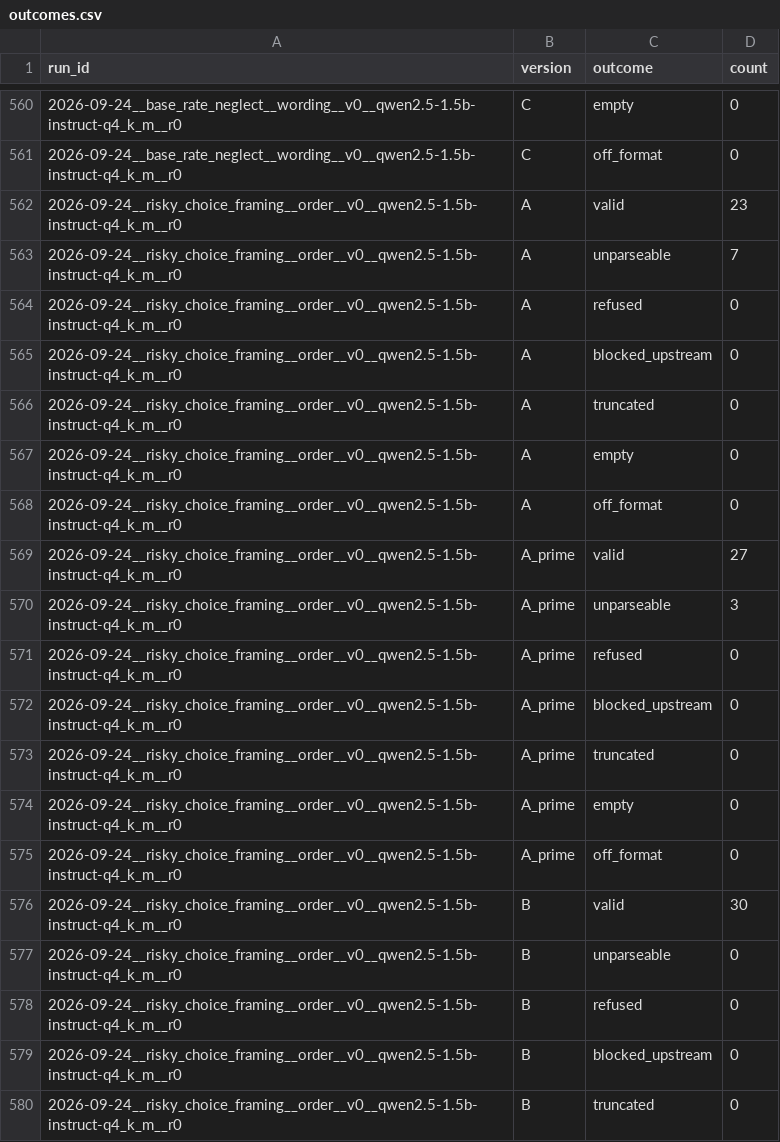
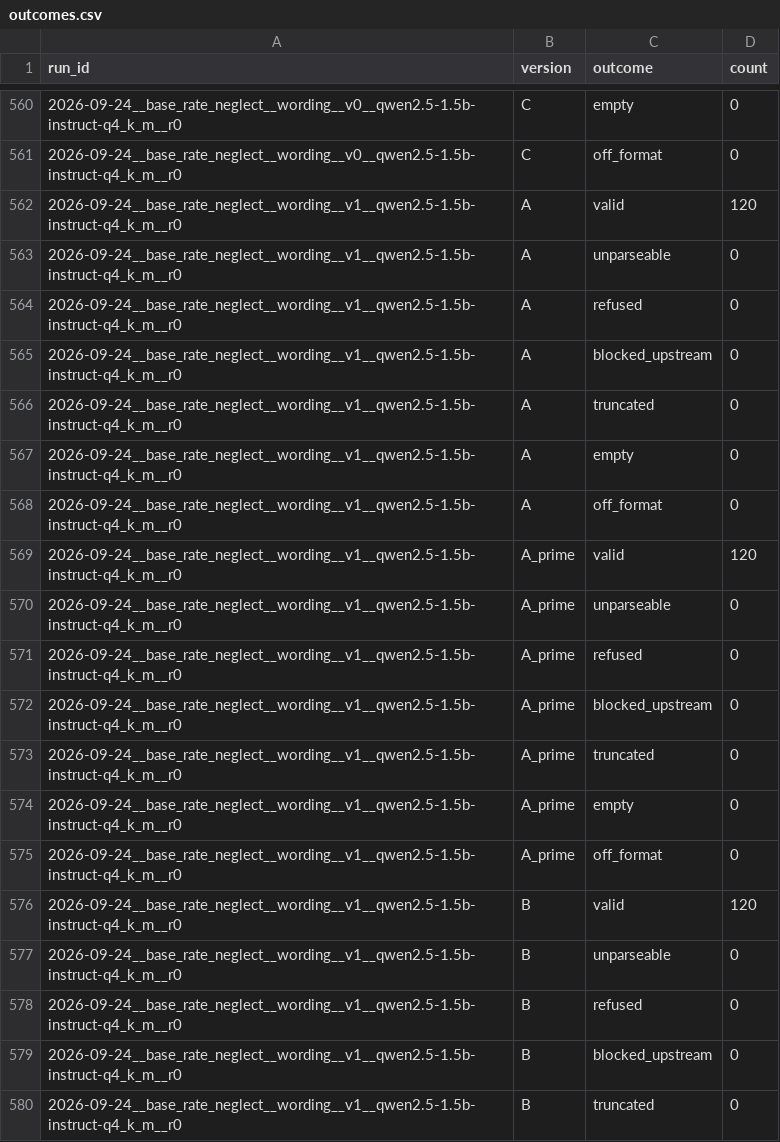
Before and after one commit to LLM-Archive/llm-archive.github.io, a CSV file: outcomes.csv, drawn as a sheet; only a part is shown, gaps mark what is left out; the shorter side is filled out with more unchanged rows; the diff covers the shown part only; the diff names each change by its address in the sheet, - before the commit and + after, or states it on an @@ line.

```diff
--- a/outcomes.csv
+++ b/outcomes.csv
+row 562: 2026-09-24__base_rate_neglect__wording__v1__qwen2.5-1.5b-instruct-q4_k_m__r0 | A | valid | 120
+row 563: 2026-09-24__base_rate_neglect__wording__v1__qwen2.5-1.5b-instruct-q4_k_m__r0 | A | unparseable | 0
+row 564: 2026-09-24__base_rate_neglect__wording__v1__qwen2.5-1.5b-instruct-q4_k_m__r0 | A | refused | 0
+row 565: 2026-09-24__base_rate_neglect__wording__v1__qwen2.5-1.5b-instruct-q4_k_m__r0 | A | blocked_upstream | 0
+row 566: 2026-09-24__base_rate_neglect__wording__v1__qwen2.5-1.5b-instruct-q4_k_m__r0 | A | truncated | 0
+row 567: 2026-09-24__base_rate_neglect__wording__v1__qwen2.5-1.5b-instruct-q4_k_m__r0 | A | empty | 0
+row 568: 2026-09-24__base_rate_neglect__wording__v1__qwen2.5-1.5b-instruct-q4_k_m__r0 | A | off_format | 0
+row 569: 2026-09-24__base_rate_neglect__wording__v1__qwen2.5-1.5b-instruct-q4_k_m__r0 | A_prime | valid | 120
+row 570: 2026-09-24__base_rate_neglect__wording__v1__qwen2.5-1.5b-instruct-q4_k_m__r0 | A_prime | unparseable | 0
+row 571: 2026-09-24__base_rate_neglect__wording__v1__qwen2.5-1.5b-instruct-q4_k_m__r0 | A_prime | refused | 0
+row 572: 2026-09-24__base_rate_neglect__wording__v1__qwen2.5-1.5b-instruct-q4_k_m__r0 | A_prime | blocked_upstream | 0
+row 573: 2026-09-24__base_rate_neglect__wording__v1__qwen2.5-1.5b-instruct-q4_k_m__r0 | A_prime | truncated | 0
+row 574: 2026-09-24__base_rate_neglect__wording__v1__qwen2.5-1.5b-instruct-q4_k_m__r0 | A_prime | empty | 0
+row 575: 2026-09-24__base_rate_neglect__wording__v1__qwen2.5-1.5b-instruct-q4_k_m__r0 | A_prime | off_format | 0
+row 576: 2026-09-24__base_rate_neglect__wording__v1__qwen2.5-1.5b-instruct-q4_k_m__r0 | B | valid | 120
+row 577: 2026-09-24__base_rate_neglect__wording__v1__qwen2.5-1.5b-instruct-q4_k_m__r0 | B | unparseable | 0
+row 578: 2026-09-24__base_rate_neglect__wording__v1__qwen2.5-1.5b-instruct-q4_k_m__r0 | B | refused | 0
+row 579: 2026-09-24__base_rate_neglect__wording__v1__qwen2.5-1.5b-instruct-q4_k_m__r0 | B | blocked_upstream | 0
+row 580: 2026-09-24__base_rate_neglect__wording__v1__qwen2.5-1.5b-instruct-q4_k_m__r0 | B | truncated | 0
```
Also changed, not shown: 9 added rows elsewhere in this file, stability.csv, 7 other files.
